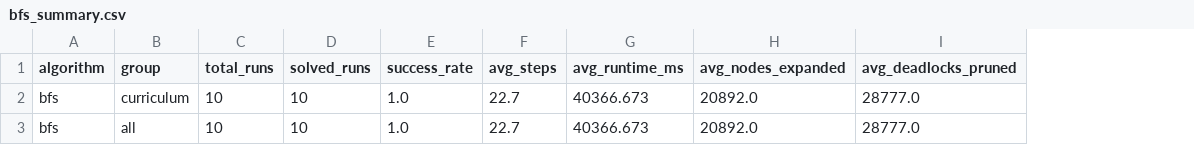
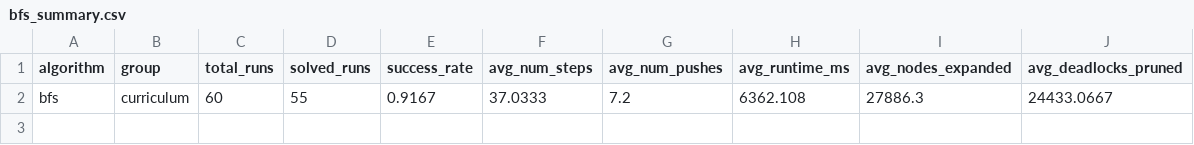
Before and after one commit to janhqnguyen2020/SokobanML, a CSV file: results/summaries/bfs_summary.csv, drawn as a sheet; removed rows and columns are numbered as before the commit, all else as after; the diff names each change by its address in the sheet, - before the commit and + after, or states it on an @@ line.

```diff
--- a/results/summaries/bfs_summary.csv
+++ b/results/summaries/bfs_summary.csv
-column F (avg_steps), empty
+column F (avg_num_steps), empty
+column G (avg_num_pushes), empty
-row 2: bfs | curriculum | 10 | 10 | 1.0 | 22.7 | 40366.673 | 20892.0 | 28777.0
-row 3: bfs | all | 10 | 10 | 1.0 | 22.7 | 40366.673 | 20892.0 | 28777.0
+row 2: bfs | curriculum | 60 | 55 | 0.9167 | 37.0333 | 7.2 | 6362.108 | 27886.3 | 24433.0667
```
Also changed, not shown: results/summaries/astar_summary.csv, 11 other files.
